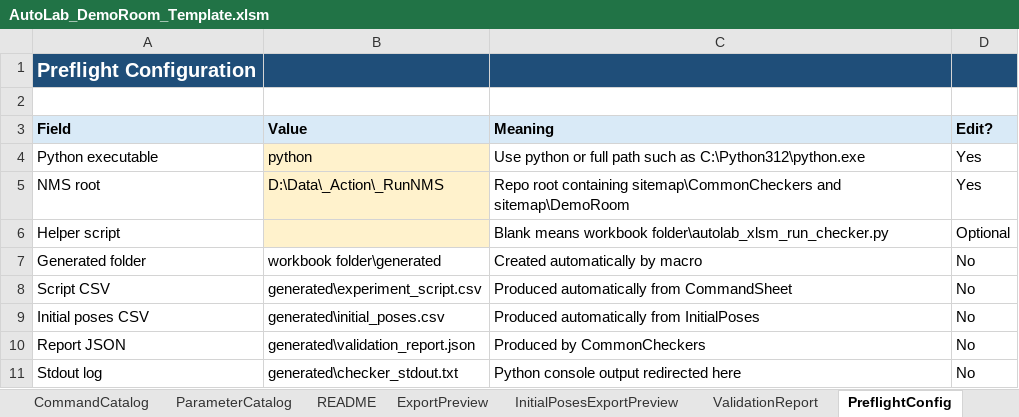
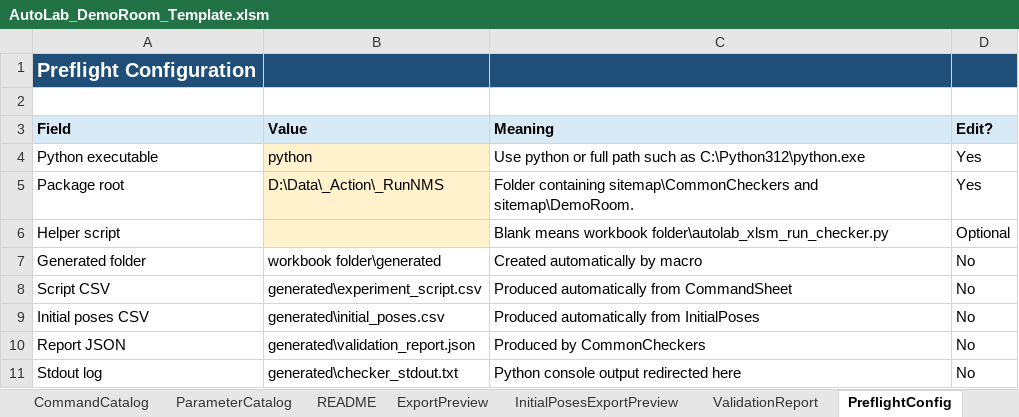
Before and after one commit to jtchen9/RunNMS, an Excel workbook: sitemap/DemoRoom/script_authoring/AutoLab_DemoRoom_Template.xlsm, sheet PreflightConfig, drawn as a sheet; values as stored, in another font and other column widths than the file's, no borders; the diff names each change by its address in the sheet, - before the commit and + after, or states it on an @@ line.

```diff
--- a/sitemap/DemoRoom/script_authoring/AutoLab_DemoRoom_Template.xlsm (sheet PreflightConfig)
+++ b/sitemap/DemoRoom/script_authoring/AutoLab_DemoRoom_Template.xlsm (sheet PreflightConfig)
-A5 (Field): NMS root
+A5 (Field): Package root
-C5 (Meaning): Repo root containing sitemap\CommonCheckers and sitemap\DemoRoom
+C5 (Meaning): Folder containing sitemap\CommonCheckers and sitemap\DemoRoom.
```
Also changed, not shown: sheet PreflightStatus, sheet CommandSheet, sheet ExportPreview, hidden cells, charts or pictures, 4 other files.
